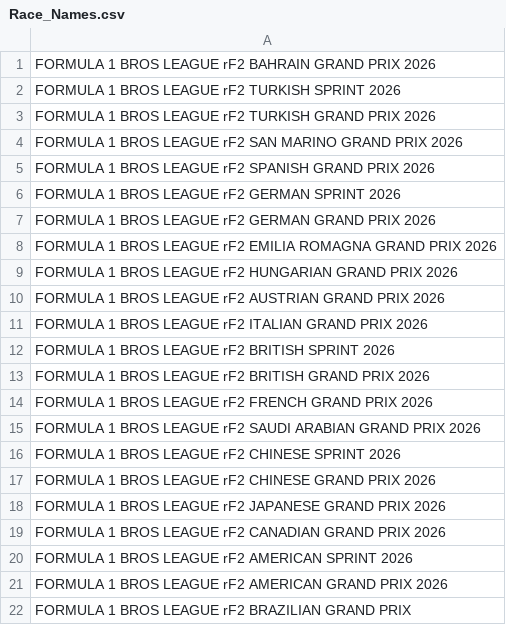
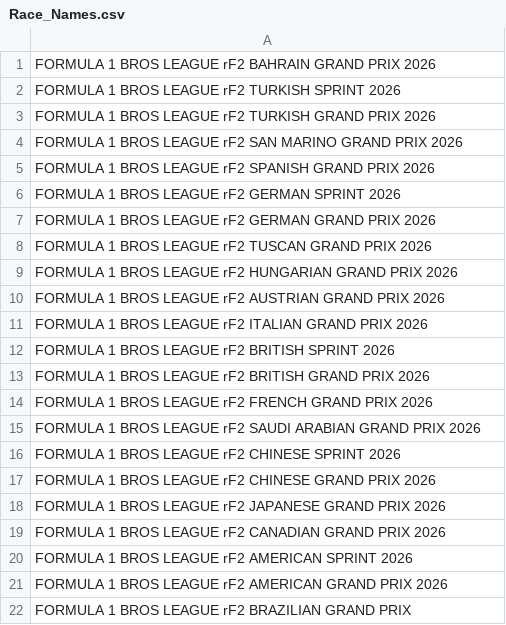
Before and after one commit to THDThieleT/bros-league-ergebnis-generator, a CSV file: configs/Race_Names.csv, drawn as a sheet.

```diff
--- a/configs/Race_Names.csv
+++ b/configs/Race_Names.csv
@@ -7,3 +7,3 @@ FORMULA 1 BROS LEAGUE rF2 GERMAN SPRINT 2026
 FORMULA 1 BROS LEAGUE rF2 GERMAN GRAND PRIX 2026
-FORMULA 1 BROS LEAGUE rF2 EMILIA ROMAGNA GRAND PRIX 2026
+FORMULA 1 BROS LEAGUE rF2 TUSCAN GRAND PRIX 2026
 FORMULA 1 BROS LEAGUE rF2 HUNGARIAN GRAND PRIX 2026
```
Also changed, not shown: configs/driver_config_from_germany.csv, 1 other file.
